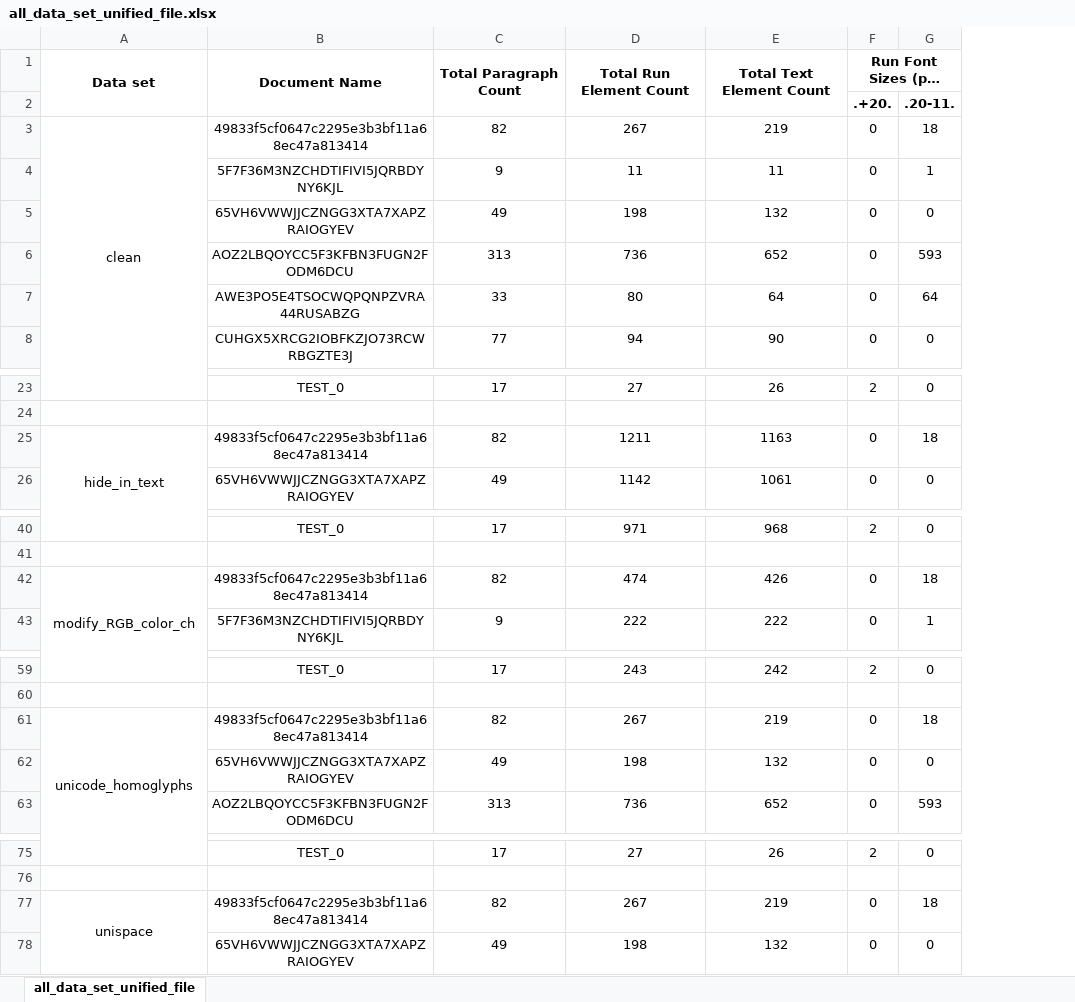
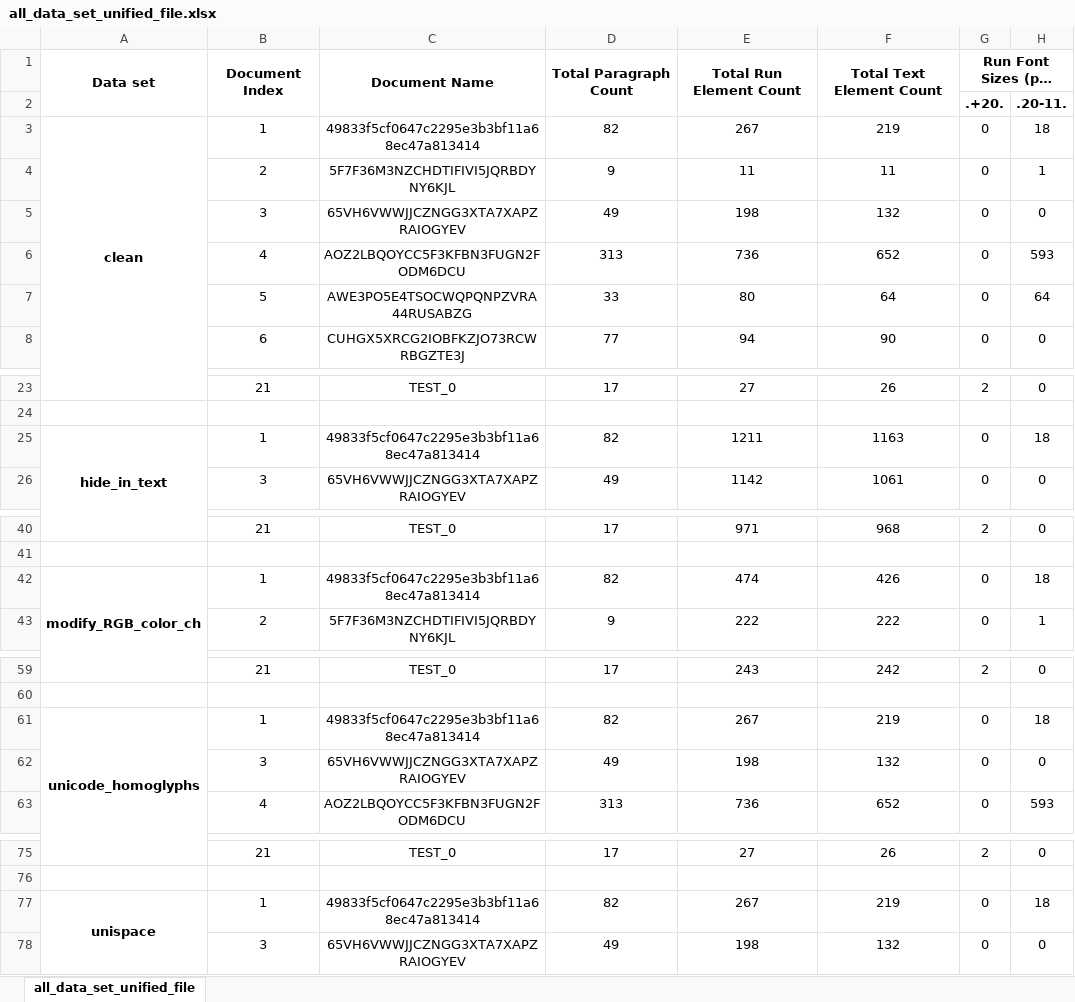
Before and after one commit to edsveren/Bakalaura_darbs, an Excel workbook: results/statistical_analysis/all_specific_data_set_files/all_data_set_unified_file.xlsx, sheet all_data_set_unified_file, drawn as a sheet; only a part is shown, gaps mark what is left out; long unchanged cells end in …; values as stored, in another font and other column widths than the file's, no borders; charts and pictures not drawn; the diff names each change by its address in the sheet, - before the commit and + after, or states it on an @@ line.

Commit message:
More charts for statistical analysis results

```diff
--- a/results/statistical_analysis/all_specific_data_set_files/all_data_set_unified_file.xlsx (sheet all_data_set_unified_file)
+++ b/results/statistical_analysis/all_specific_data_set_files/all_data_set_unified_file.xlsx (sheet all_data_set_unified_file)
+column B, rows 1-8: Document Index |  | 1 | 2 | 3 | 4 | 5 | 6; rows 23-26: 21 |  | 1 | 3; rows 40-43: 21 |  | 1 | 2; rows 59-63: 21 |  | 1 | 3 | 4; rows 75-78: 21 |  | 1 | 3
-A3 bold: off
+A3 bold: on
-A25 bold: off
+A25 bold: on
-A42 bold: off
+A42 bold: on
-A61 bold: off
+A61 bold: on
-A77 bold: off
+A77 bold: on
```
Also changed, not shown: charts or pictures.
